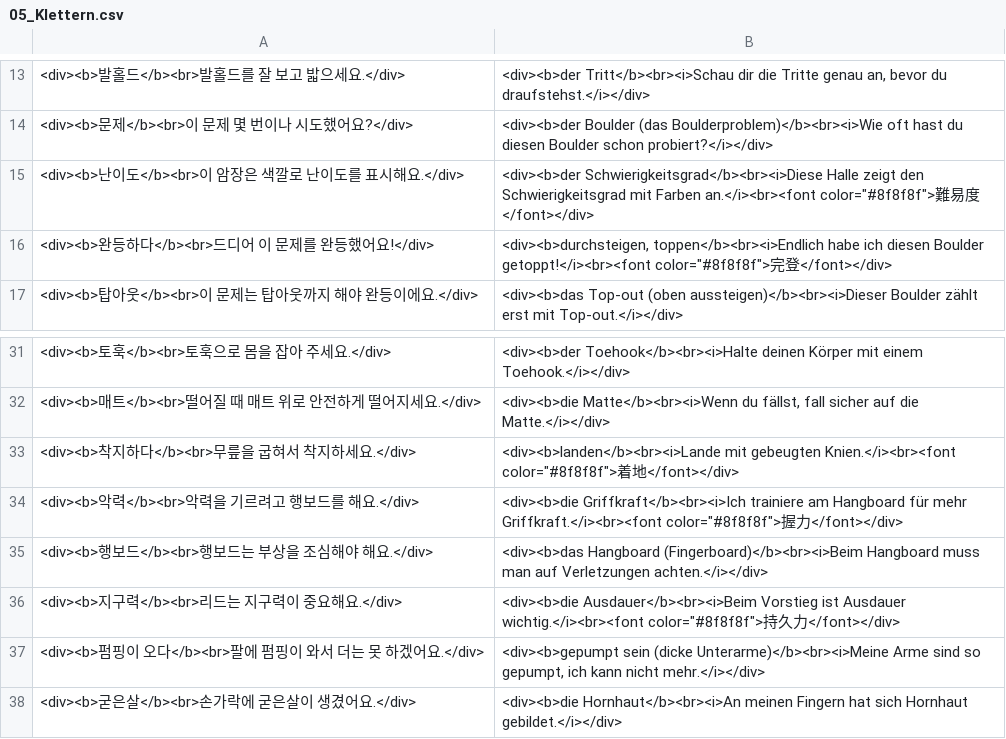
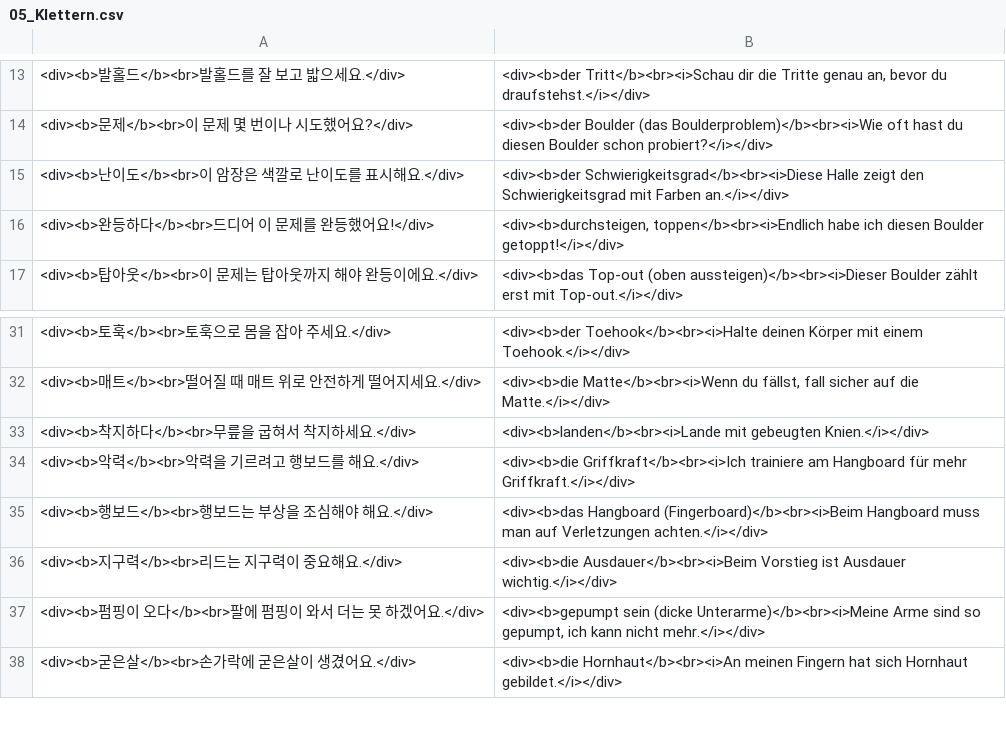
Before and after one commit to lachomx/lernplan, a CSV file: decks/05_Klettern.csv, drawn as a sheet; only a part is shown, gaps mark what is left out.

```diff
--- a/decks/05_Klettern.csv
+++ b/decks/05_Klettern.csv
@@ -14,4 +14,4 @@
 "<div><b>문제</b><br>이 문제 몇 번이나 시도했어요?</div>";"<div><b>der Boulder (das Boulderproblem)</b><br><i>Wie oft hast du diesen Boulder schon probiert?</i></div>"
-"<div><b>난이도</b><br>이 암장은 색깔로 난이도를 표시해요.</div>";"<div><b>der Schwierigkeitsgrad</b><br><i>Diese Halle zeigt den Schwierigkeitsgrad mit Farben an.</i><br><font color=""#8f8f8f"">難易度</font></div>"
-"<div><b>완등하다</b><br>드디어 이 문제를 완등했어요!</div>";"<div><b>durchsteigen, toppen</b><br><i>Endlich habe ich diesen Boulder getoppt!</i><br><font color=""#8f8f8f"">完登</font></div>"
+"<div><b>난이도</b><br>이 암장은 색깔로 난이도를 표시해요.</div>";"<div><b>der Schwierigkeitsgrad</b><br><i>Diese Halle zeigt den Schwierigkeitsgrad mit Farben an.</i></div>"
+"<div><b>완등하다</b><br>드디어 이 문제를 완등했어요!</div>";"<div><b>durchsteigen, toppen</b><br><i>Endlich habe ich diesen Boulder getoppt!</i></div>"
 "<div><b>탑아웃</b><br>이 문제는 탑아웃까지 해야 완등이에요.</div>";"<div><b>das Top-out (oben aussteigen)</b><br><i>Dieser Boulder zählt erst mit Top-out.</i></div>"
@@ -32,6 +32,6 @@
 "<div><b>매트</b><br>떨어질 때 매트 위로 안전하게 떨어지세요.</div>";"<div><b>die Matte</b><br><i>Wenn du fällst, fall sicher auf die Matte.</i></div>"
-"<div><b>착지하다</b><br>무릎을 굽혀서 착지하세요.</div>";"<div><b>landen</b><br><i>Lande mit gebeugten Knien.</i><br><font color=""#8f8f8f"">着地</font></div>"
-"<div><b>악력</b><br>악력을 기르려고 행보드를 해요.</div>";"<div><b>die Griffkraft</b><br><i>Ich trainiere am Hangboard für mehr Griffkraft.</i><br><font color=""#8f8f8f"">握力</font></div>"
+"<div><b>착지하다</b><br>무릎을 굽혀서 착지하세요.</div>";"<div><b>landen</b><br><i>Lande mit gebeugten Knien.</i></div>"
+"<div><b>악력</b><br>악력을 기르려고 행보드를 해요.</div>";"<div><b>die Griffkraft</b><br><i>Ich trainiere am Hangboard für mehr Griffkraft.</i></div>"
 "<div><b>행보드</b><br>행보드는 부상을 조심해야 해요.</div>";"<div><b>das Hangboard (Fingerboard)</b><br><i>Beim Hangboard muss man auf Verletzungen achten.</i></div>"
-"<div><b>지구력</b><br>리드는 지구력이 중요해요.</div>";"<div><b>die Ausdauer</b><br><i>Beim Vorstieg ist Ausdauer wichtig.</i><br><font color=""#8f8f8f"">持久力</font></div>"
+"<div><b>지구력</b><br>리드는 지구력이 중요해요.</div>";"<div><b>die Ausdauer</b><br><i>Beim Vorstieg ist Ausdauer wichtig.</i></div>"
 "<div><b>펌핑이 오다</b><br>팔에 펌핑이 와서 더는 못 하겠어요.</div>";"<div><b>gepumpt sein (dicke Unterarme)</b><br><i>Meine Arme sind so gepumpt, ich kann nicht mehr.</i></div>"
```
Also changed, not shown: decks/00_Haeufige-Woerter.csv, decks/06_Psychologie.csv, 1 other file.
